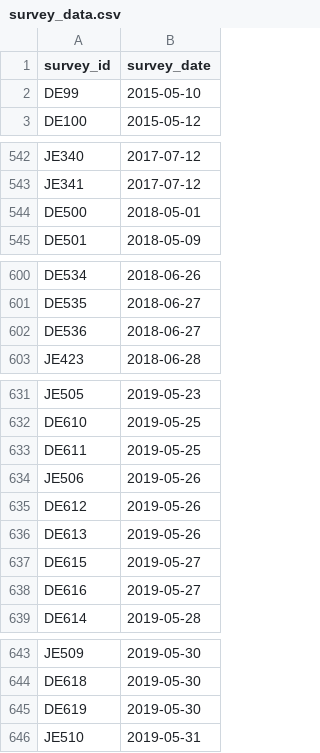
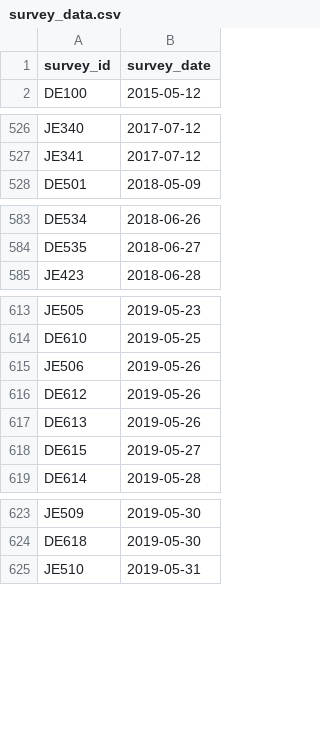
Before and after one commit to ioos/bio_data_guide, a CSV file: data_to_dwc/hakai_salmon_data/raw_data/survey_data.csv, drawn as a sheet; only a part is shown, gaps mark what is left out; the diff covers the shown part only.

```diff
--- a/data_to_dwc/hakai_salmon_data/raw_data/survey_data.csv
+++ b/data_to_dwc/hakai_salmon_data/raw_data/survey_data.csv
@@ -1,3 +1,2 @@
 survey_id,survey_date
-DE99,2015-05-10
 DE100,2015-05-12
@@ -543,3 +527,2 @@ JE340,2017-07-12
 JE341,2017-07-12
-DE500,2018-05-01
 DE501,2018-05-09
@@ -601,3 +584,2 @@ DE534,2018-06-26
 DE535,2018-06-27
-DE536,2018-06-27
 JE423,2018-06-28
@@ -632,3 +614,2 @@ JE505,2019-05-23
 DE610,2019-05-25
-DE611,2019-05-25
 JE506,2019-05-26
@@ -637,3 +618,2 @@ DE613,2019-05-26
 DE615,2019-05-27
-DE616,2019-05-27
 DE614,2019-05-28
@@ -644,3 +624,2 @@ JE509,2019-05-30
 DE618,2019-05-30
-DE619,2019-05-30
 JE510,2019-05-31
```
Also changed, not shown: 15 removed rows elsewhere in this file, 5 other files.
